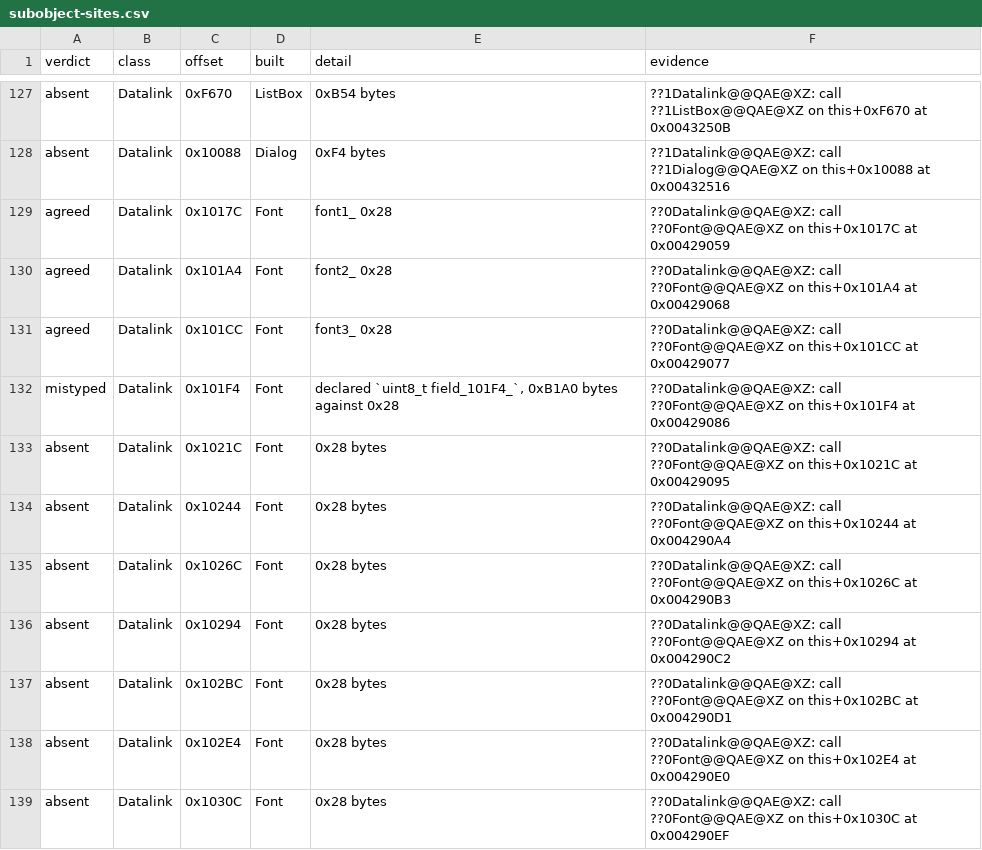
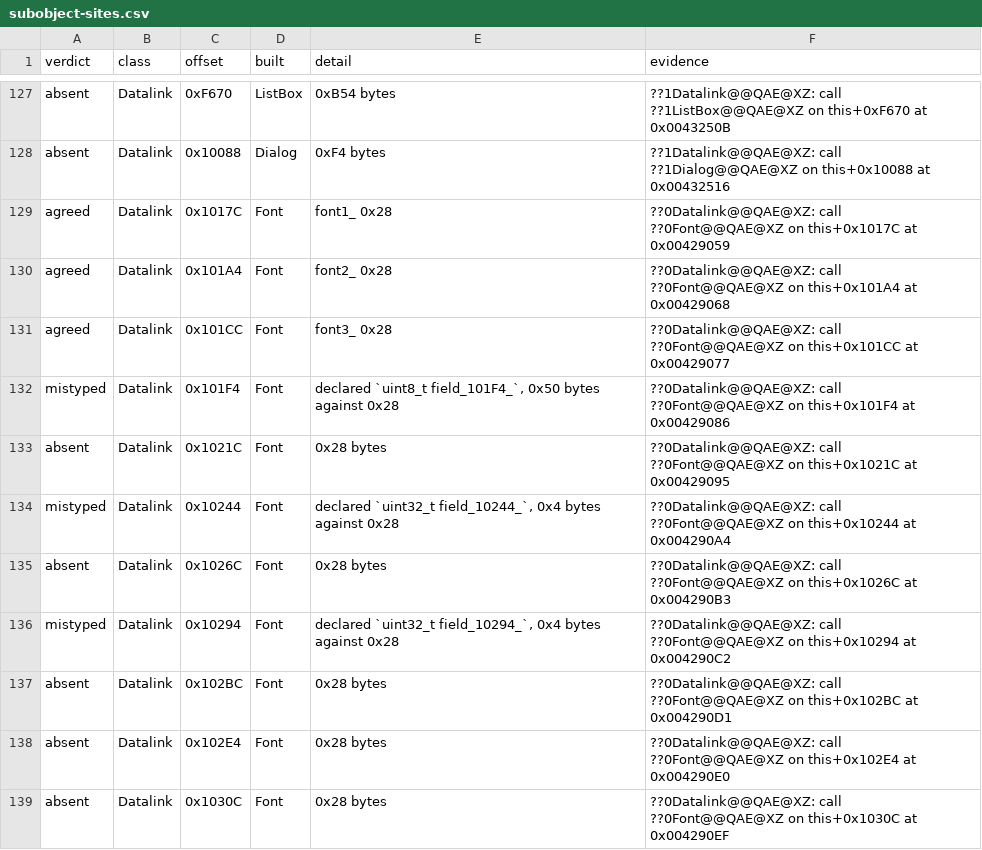
Before and after one commit to fran6co/OpenSMACX, a CSV file: docs/recovery/subobject-sites.csv, drawn as a sheet; only a part is shown, gaps mark what is left out; the diff covers the shown part only.

```diff
--- a/docs/recovery/subobject-sites.csv
+++ b/docs/recovery/subobject-sites.csv
@@ -131,7 +131,7 @@ agreed,Datalink,0x101A4,Font,font2_ 0x28,??0Datalink@@QAE@XZ: call ??0Font@@QAE@
 agreed,Datalink,0x101CC,Font,font3_ 0x28,??0Datalink@@QAE@XZ: call ??0Font@@QAE@XZ on this+0x101CC at 0x00429077
-mistyped,Datalink,0x101F4,Font,"declared `uint8_t field_101F4_`, 0xB1A0 bytes against 0x28",??0Datalink@@QAE@XZ: call ??0Font@@QAE@XZ on this+0x101F4 at 0x00429086
+mistyped,Datalink,0x101F4,Font,"declared `uint8_t field_101F4_`, 0x50 bytes against 0x28",??0Datalink@@QAE@XZ: call ??0Font@@QAE@XZ on this+0x101F4 at 0x00429086
 absent,Datalink,0x1021C,Font,0x28 bytes,??0Datalink@@QAE@XZ: call ??0Font@@QAE@XZ on this+0x1021C at 0x00429095
-absent,Datalink,0x10244,Font,0x28 bytes,??0Datalink@@QAE@XZ: call ??0Font@@QAE@XZ on this+0x10244 at 0x004290A4
+mistyped,Datalink,0x10244,Font,"declared `uint32_t field_10244_`, 0x4 bytes against 0x28",??0Datalink@@QAE@XZ: call ??0Font@@QAE@XZ on this+0x10244 at 0x004290A4
 absent,Datalink,0x1026C,Font,0x28 bytes,??0Datalink@@QAE@XZ: call ??0Font@@QAE@XZ on this+0x1026C at 0x004290B3
-absent,Datalink,0x10294,Font,0x28 bytes,??0Datalink@@QAE@XZ: call ??0Font@@QAE@XZ on this+0x10294 at 0x004290C2
+mistyped,Datalink,0x10294,Font,"declared `uint32_t field_10294_`, 0x4 bytes against 0x28",??0Datalink@@QAE@XZ: call ??0Font@@QAE@XZ on this+0x10294 at 0x004290C2
 absent,Datalink,0x102BC,Font,0x28 bytes,??0Datalink@@QAE@XZ: call ??0Font@@QAE@XZ on this+0x102BC at 0x004290D1
```
Also changed, not shown: 155 edited cells elsewhere in this file, 1 other file.
